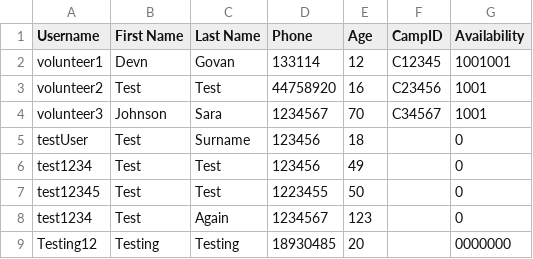
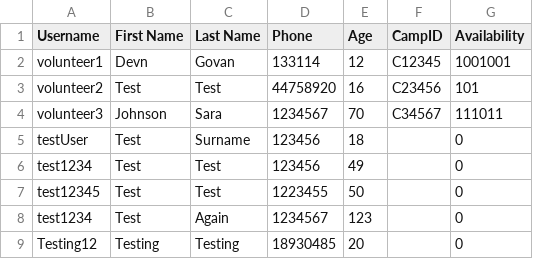
Before and after one commit to devangovind/intro-programming, a CSV file: files/volunteers.csv, drawn as a sheet.

Commit message:
availability bug fix, update volunteer camp, capacity

```diff
--- a/files/volunteers.csv
+++ b/files/volunteers.csv
@@ -2,4 +2,4 @@ Username,First Name,Last Name,Phone,Age,CampID,Availability
 volunteer1,Devn,Govan,133114,12,C12345,1001001
-volunteer2,Test,Test,44758920,16,C23456,1001
-volunteer3,Johnson,Sara,1234567,70,C34567,1001
+volunteer2,Test,Test,44758920,16,C23456,101
+volunteer3,Johnson,Sara,1234567,70,C34567,111011
 testUser,Test,Surname,123456,18,,0
@@ -8,2 +8,2 @@ test12345,Test,Test,1223455,50,,0
 test1234,Test,Again,1234567,123,,0
-Testing12,Testing,Testing,18930485,20,,0000000
+Testing12,Testing,Testing,18930485,20,,0
```
Also changed, not shown: files/camps_file.csv, 4 other files.
